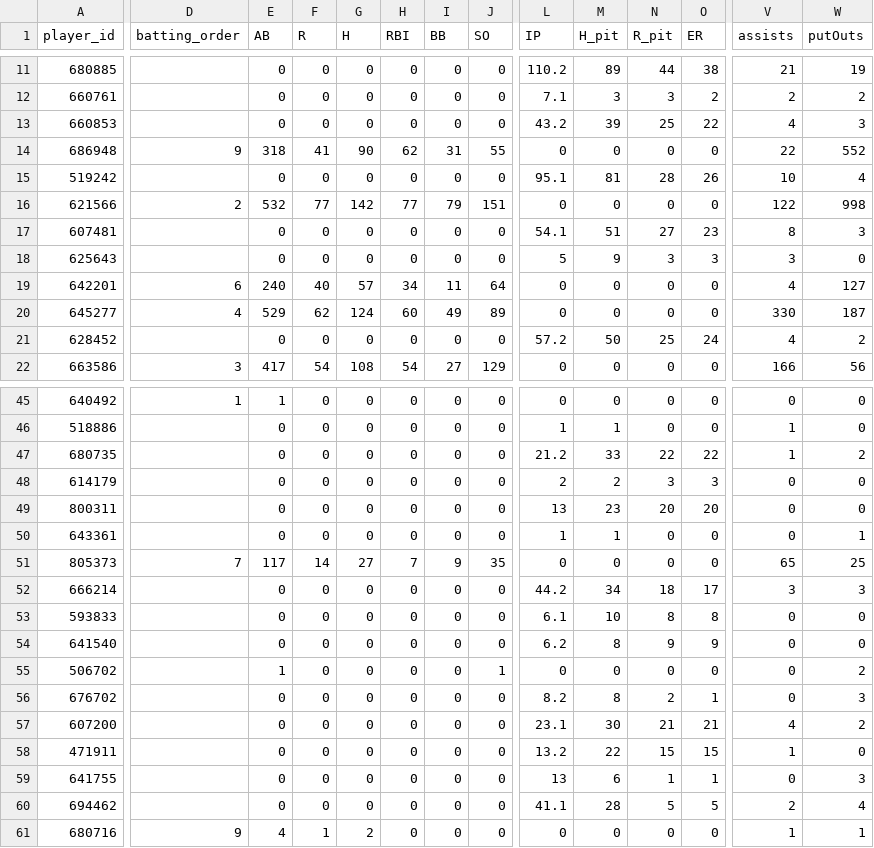
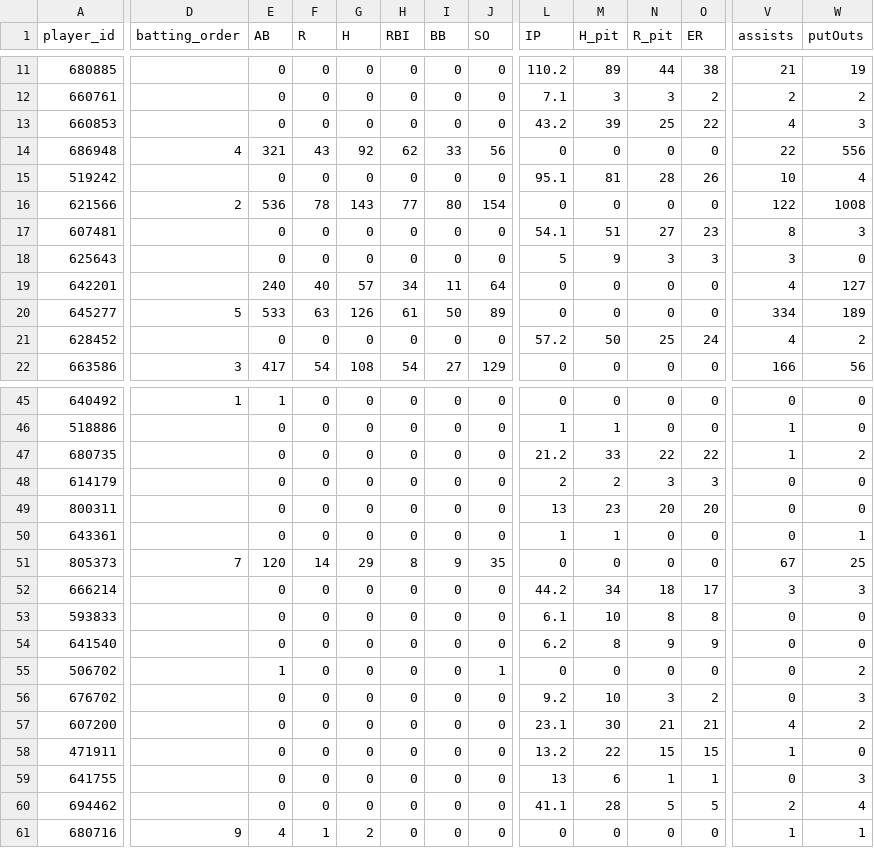
Before and after one commit to Floodplain4/Braves_Stats, a CSV file: braves_player_season_totals.csv, drawn as a sheet; only a part is shown, gaps mark what is left out; the diff covers the shown part only; the diff names each change by its address in the sheet, - before the commit and + after, or states it on an @@ line.

```diff
--- a/braves_player_season_totals.csv
+++ b/braves_player_season_totals.csv
-D14 (batting_order): 9
+D14 (batting_order): 4
-E14 (AB): 318
+E14 (AB): 321
-F14 (R): 41
+F14 (R): 43
-G14 (H): 90
+G14 (H): 92
-I14 (BB): 31
+I14 (BB): 33
-J14 (SO): 55
+J14 (SO): 56
-W14 (putOuts): 552
+W14 (putOuts): 556
-E16 (AB): 532
+E16 (AB): 536
-F16 (R): 77
+F16 (R): 78
-G16 (H): 142
+G16 (H): 143
-I16 (BB): 79
+I16 (BB): 80
-J16 (SO): 151
+J16 (SO): 154
-W16 (putOuts): 998
+W16 (putOuts): 1008
-D19 (batting_order): 6
+D19 (batting_order): (empty)
-D20 (batting_order): 4
+D20 (batting_order): 5
-E20 (AB): 529
+E20 (AB): 533
-F20 (R): 62
+F20 (R): 63
-G20 (H): 124
+G20 (H): 126
-H20 (RBI): 60
+H20 (RBI): 61
-I20 (BB): 49
+I20 (BB): 50
-V20 (assists): 330
+V20 (assists): 334
-W20 (putOuts): 187
+W20 (putOuts): 189
-E51 (AB): 117
+E51 (AB): 120
-G51 (H): 27
+G51 (H): 29
-H51 (RBI): 7
+H51 (RBI): 8
-V51 (assists): 65
+V51 (assists): 67
-L56 (IP): 8.2
+L56 (IP): 9.2
-M56 (H_pit): 8
+M56 (H_pit): 10
-N56 (R_pit): 2
+N56 (R_pit): 3
-O56 (ER): 1
+O56 (ER): 2
```
Also changed, not shown: 1 added row and 64 edited cells elsewhere in this file.
